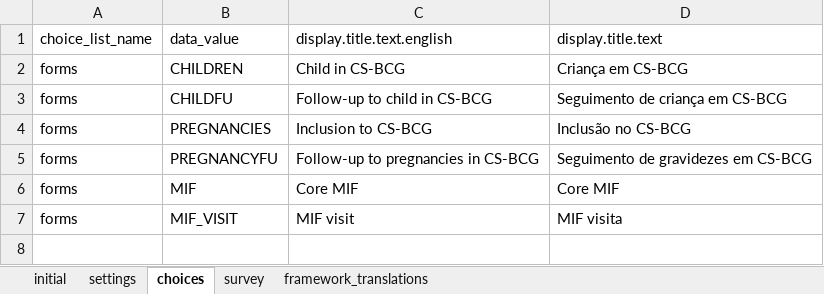
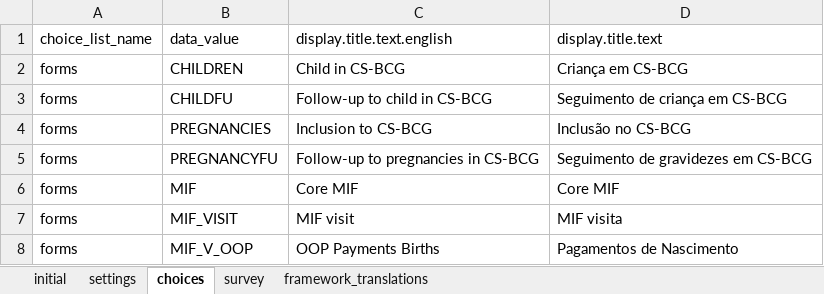
Before and after one commit to BandimHealthProject/Equipa, an Excel workbook: app/config/assets/framework/forms/framework/framework.xlsx, sheet choices, drawn as a sheet; values as stored, in another font and other column widths than the file's, no borders; the diff names each change by its address in the sheet, - before the commit and + after, or states it on an @@ line.

```diff
--- a/app/config/assets/framework/forms/framework/framework.xlsx (sheet choices)
+++ b/app/config/assets/framework/forms/framework/framework.xlsx (sheet choices)
+row 8: forms | MIF_V_OOP | OOP Payments Births | Pagamentos de Nascimento
```
Also changed, not shown: sheet survey, sheet settings, 1 other file.
